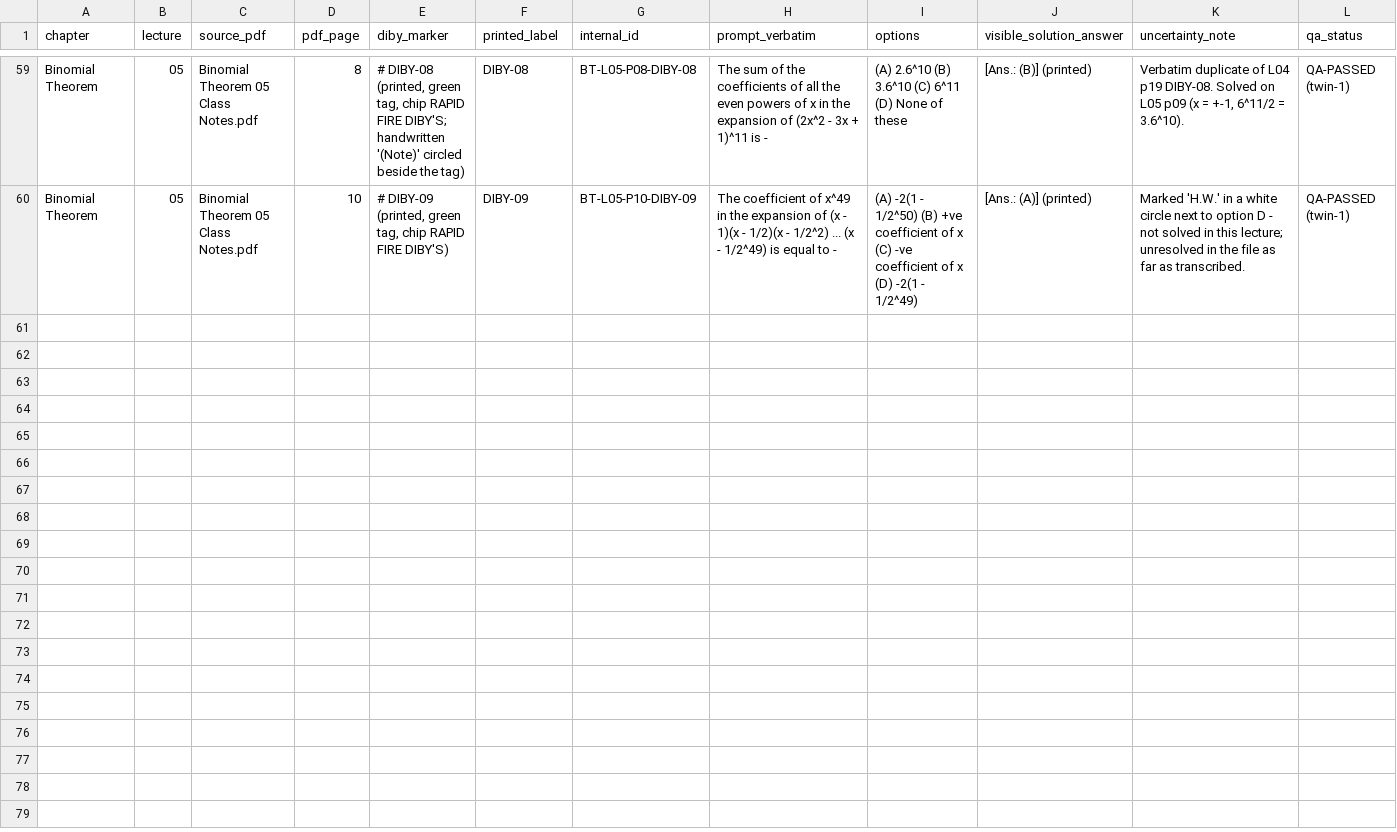
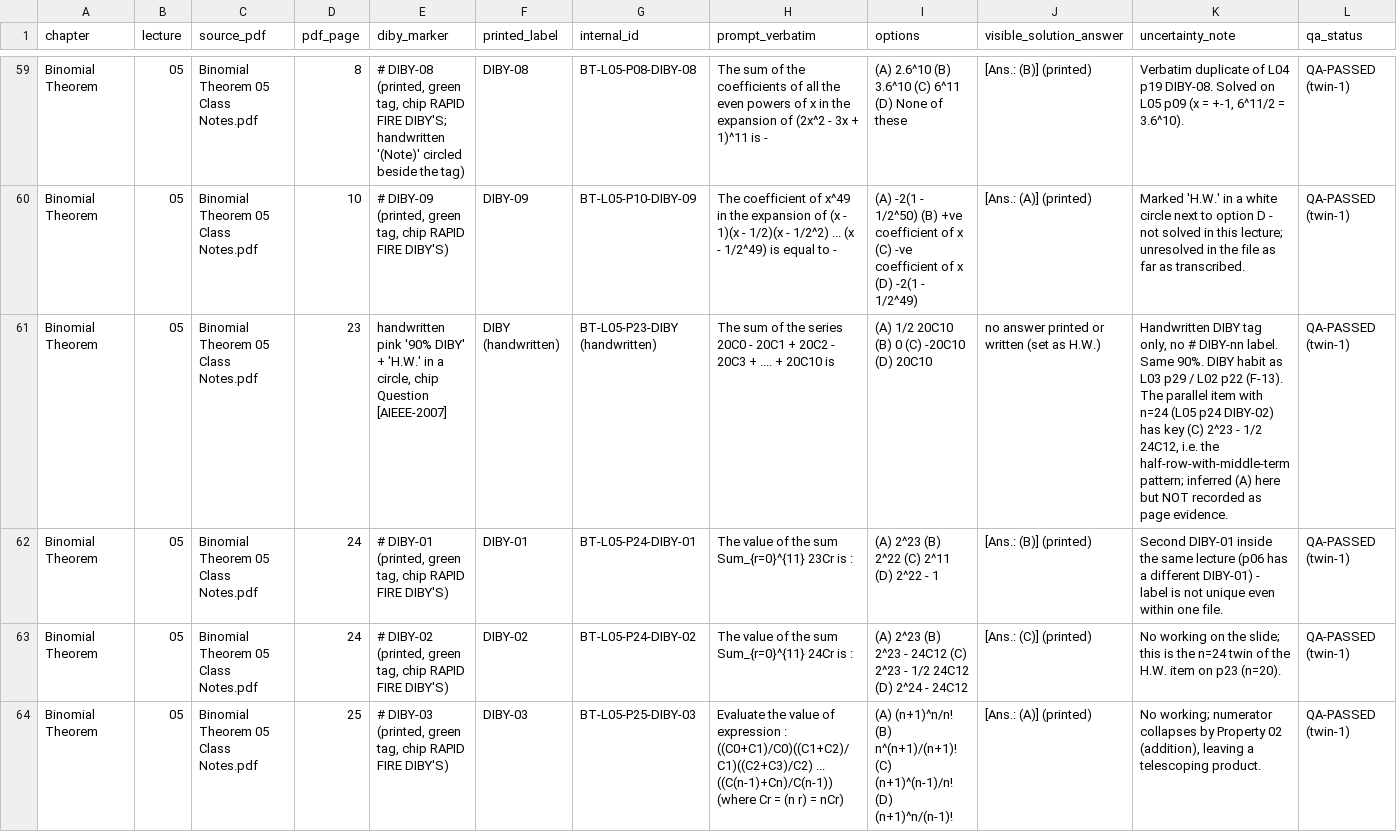
Before and after one commit to jatinvermaherein-jpg/ocr, a CSV file: deliverables/twin-1/diby/diby_index_twin1.csv, drawn as a sheet; only a part is shown, gaps mark what is left out; the diff names each change by its address in the sheet, - before the commit and + after, or states it on an @@ line.

Commit message:
Twin 1: L05 p23-p26 (26/38) - AIEEE-2007 H.W. DIBY, rapid-fire 01/02/03 (label DIBY-01 twice in one lecture), p26 = byte-identical duplicate slide of p14; +4 DIBY rows (63)
Co-authored-by: arena-agent <297053741+arena-agent@users.noreply.github.com>

```diff
--- a/deliverables/twin-1/diby/diby_index_twin1.csv
+++ b/deliverables/twin-1/diby/diby_index_twin1.csv
+row 61: Binomial Theorem | 05 | Binomial Theorem 05 Class Notes.pdf | 23 | handwritten pink '90% DIBY' + 'H.W.' in a circle, chip Question [AIEEE-2007] | DIBY (handwritten) | BT-L05-P23-DIBY (handwritten) | The sum of the series 20C0 - 20C1 + 20C2 - 20C3 + .... + 20C10 is | (A) 1/2 20C10 (B) 0 (C) -20C10 (D) 20C10 | no answer printed or written (set as H.W.) | Handwritten DIBY tag only, no # DIBY-nn label. Same 90%. DIBY habit as L03 p29 / L02 p22 (F-13). The parallel item with n=24 (L05 p24 DIBY-02) has key (C) 2^23 - 1/2 24C12, i.e. the half-row-with-middle-term pattern; inferred (A) here but NOT recorded as page evidence. | QA-PASSED (twin-1)
+row 62: Binomial Theorem | 05 | Binomial Theorem 05 Class Notes.pdf | 24 | # DIBY-01 (printed, green tag, chip RAPID FIRE DIBY'S) | DIBY-01 | BT-L05-P24-DIBY-01 | The value of the sum Sum_{r=0}^{11} 23Cr is : | (A) 2^23 (B) 2^22 (C) 2^11 (D) 2^22 - 1 | [Ans.: (B)] (printed) | Second DIBY-01 inside the same lecture (p06 has a different DIBY-01) - label is not unique even within one file. | QA-PASSED (twin-1)
+row 63: Binomial Theorem | 05 | Binomial Theorem 05 Class Notes.pdf | 24 | # DIBY-02 (printed, green tag, chip RAPID FIRE DIBY'S) | DIBY-02 | BT-L05-P24-DIBY-02 | The value of the sum Sum_{r=0}^{11} 24Cr is : | (A) 2^23 (B) 2^23 - 24C12 (C) 2^23 - 1/2 24C12 (D) 2^24 - 24C12 | [Ans.: (C)] (printed) | No working on the slide; this is the n=24 twin of the H.W. item on p23 (n=20). | QA-PASSED (twin-1)
+row 64: Binomial Theorem | 05 | Binomial Theorem 05 Class Notes.pdf | 25 | # DIBY-03 (printed, green tag, chip RAPID FIRE DIBY'S) | DIBY-03 | BT-L05-P25-DIBY-03 | Evaluate the value of expression : ((C0+C1)/C0)((C1+C2)/C1)((C2+C3)/C2) ... ((C(n-1)+Cn)/C(n-1)) (where Cr = (n r) = nCr) | (A) (n+1)^n/n! (B) n^(n+1)/(n+1)! (C) (n+1)^(n-1)/n! (D) (n+1)^n/(n-1)! | [Ans.: (A)] (printed) | No working; numerator collapses by Property 02 (addition), leaving a telescoping product. | QA-PASSED (twin-1)
```
Also changed, not shown: deliverables/twin-1/page-audit/page_audit_twin1.csv, 4 other files.
